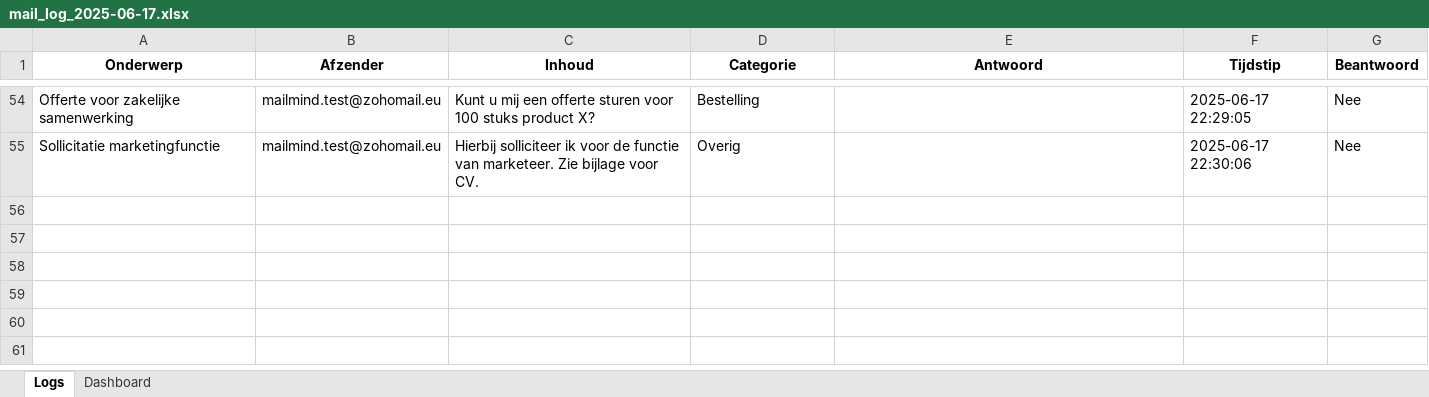
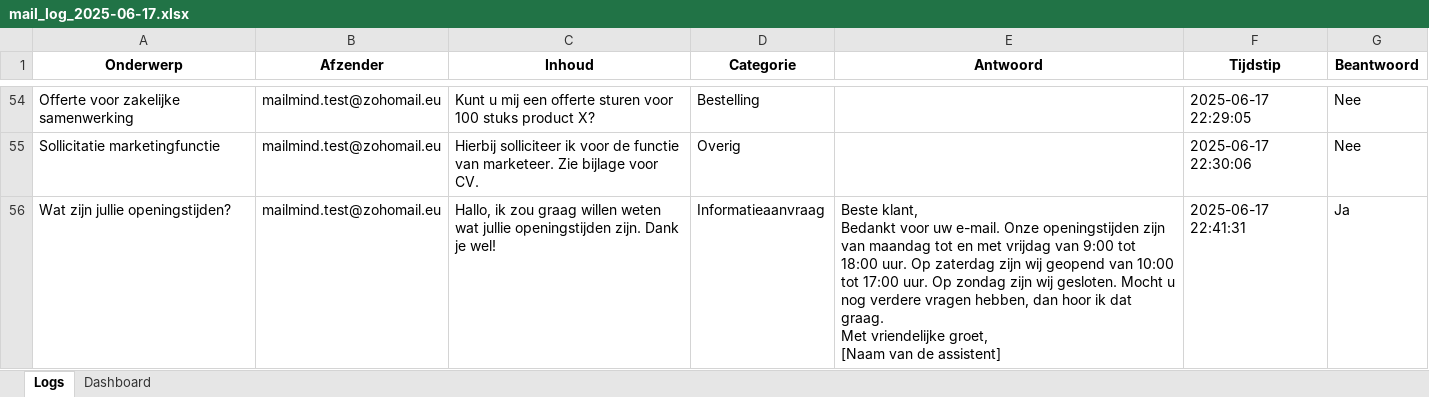
Before and after one commit to MailMind-app/streamlit-dashboard, an Excel workbook: logs/mail_log_2025-06-17.xlsx, sheet Logs, drawn as a sheet; only a part is shown, gaps mark what is left out; values as stored, in another font and other column widths than the file's, no borders; conditional formats not drawn; ↵ is a line break in a cell; the diff names each change by its address in the sheet, - before the commit and + after, or states it on an @@ line.

Commit message:
Automatische test-sync: 2025-06-17 22:42:31

```diff
--- a/logs/mail_log_2025-06-17.xlsx (sheet Logs)
+++ b/logs/mail_log_2025-06-17.xlsx (sheet Logs)
+row 56: Wat zijn jullie openingstijden? | mailmind.test@zohomail.eu | Hallo, ik zou graag willen weten wat jullie openingstijden zijn. Dank je wel! | Informatieaanvraag | Beste klant, ↵ Bedankt voor uw e-mail. Onze openingstijden zijn van maandag tot en met vrijdag van 9:00 tot 18:00 uur. Op zaterdag zijn wij geopend van 10:00 tot 17:00 uur. Op zondag zijn wij gesloten. Mocht u nog verdere vragen hebben, dan hoor ik dat graag. ↵ Met vriendelijke groet, ↵ [Naam van de assistent] | 2025-06-17 22:41:31 | Ja
```
Also changed, not shown: sheet Dashboard.
